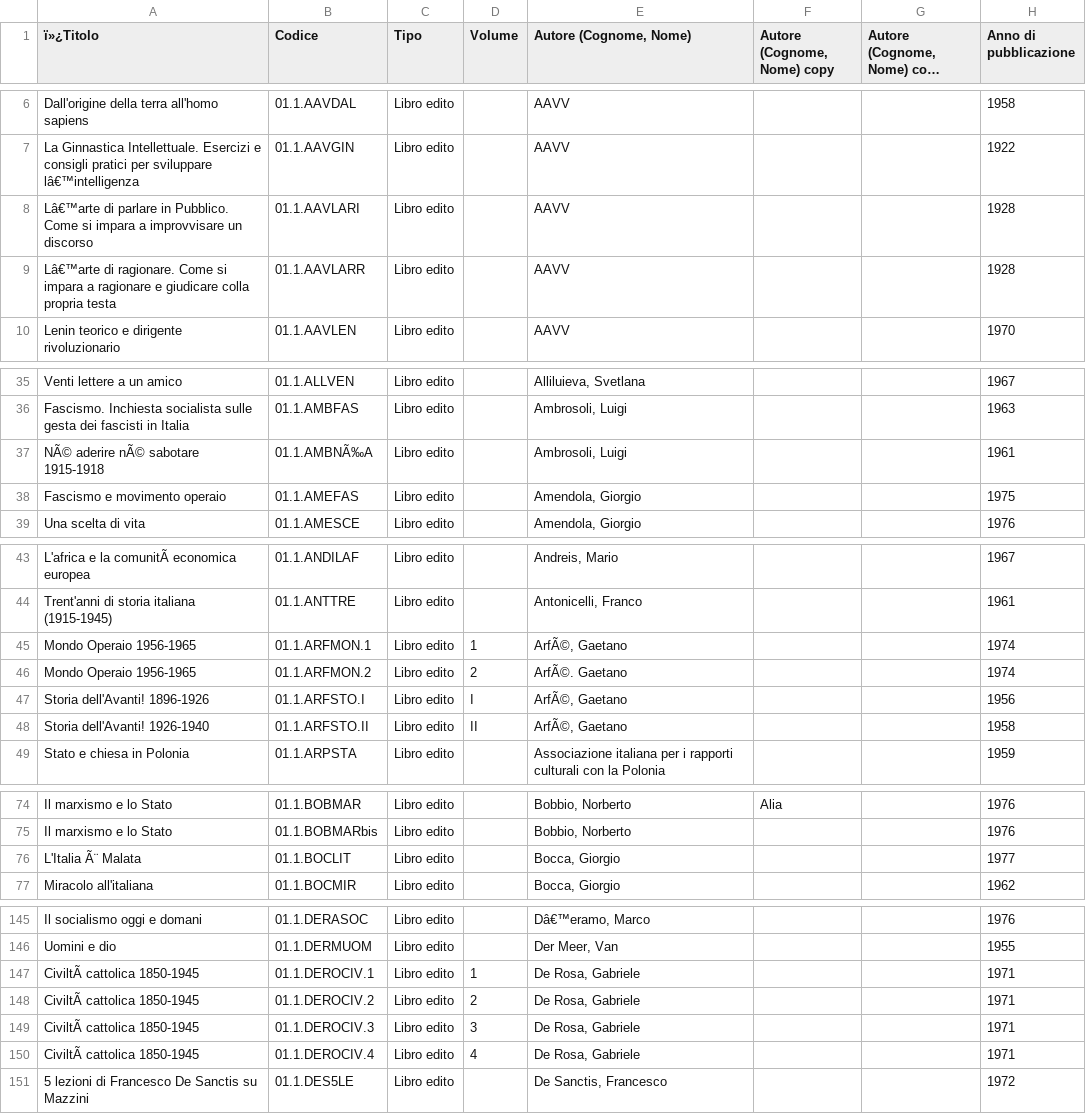
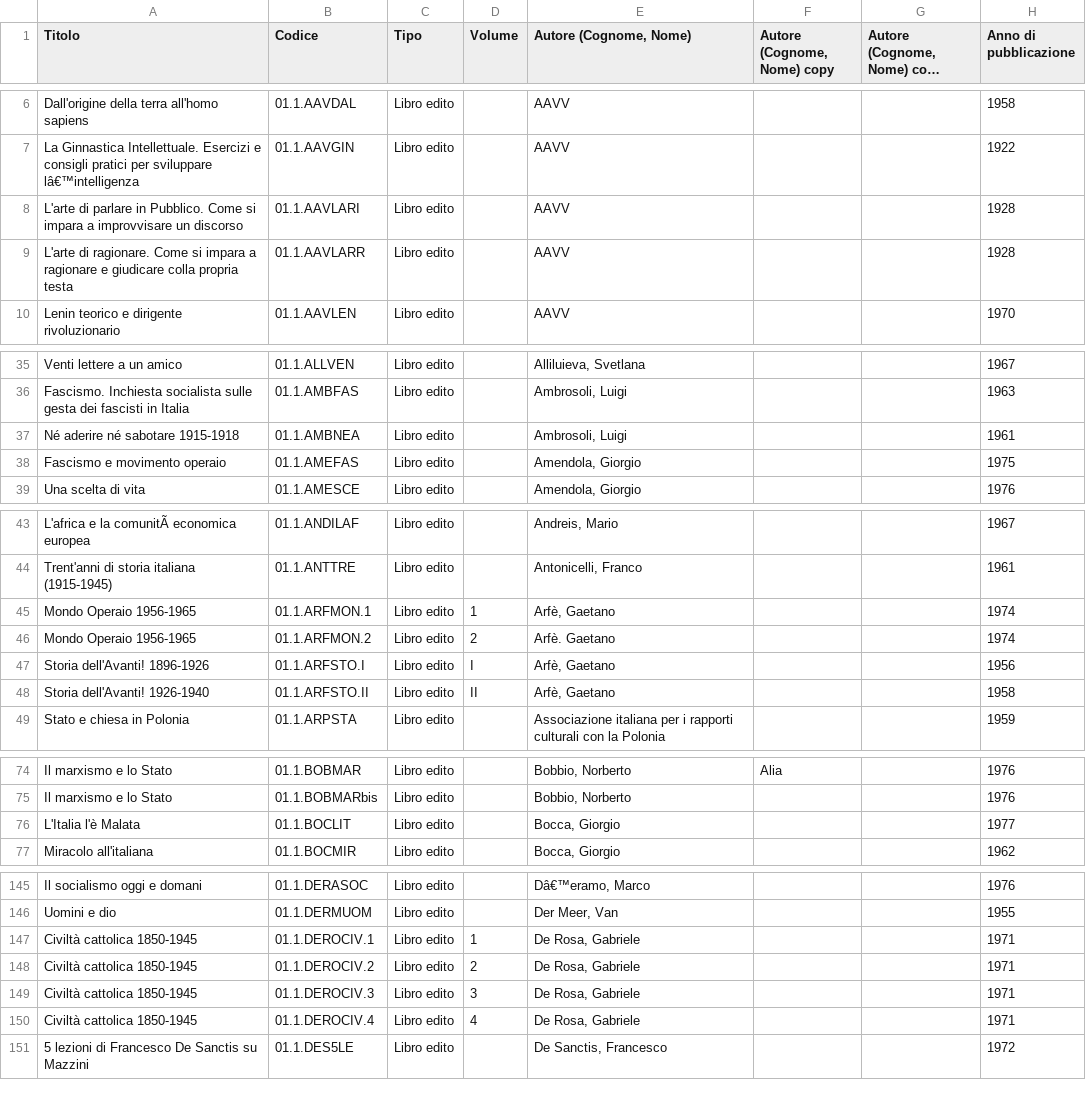
Before and after one commit to mirkogatti1998/Archivio-Storico-Politico-Carlo-Venturati-, a CSV file: Archivio.csv, drawn as a sheet; only a part is shown, gaps mark what is left out; long unchanged cells end in …; the diff covers the shown part only; the diff names each change by its address in the sheet, - before the commit and + after, or states it on an @@ line.

```diff
--- a/Archivio.csv
+++ b/Archivio.csv
-A1: ï»¿Titolo
+A1: Titolo
-A8 (Titolo): Lâ€™arte di parlare…
+A8 (Titolo): L'arte di parlare…
-A9 (Titolo): Lâ€™arte di ragionare.…
+A9 (Titolo): L'arte di ragionare.…
-A37 (Titolo): NÃ© aderire nÃ© sabotare 1915-1918
+A37 (Titolo): Né aderire né sabotare 1915-1918
-B37 (Codice): 01.1.AMBNÃ‰A
+B37 (Codice): 01.1.AMBNEA
-E45 (Autore (Cognome, Nome)): ArfÃ©, Gaetano
+E45 (Autore (Cognome, Nome)): Arfè, Gaetano
-E46 (Autore (Cognome, Nome)): ArfÃ©. Gaetano
+E46 (Autore (Cognome, Nome)): Arfè. Gaetano
-E47:E48 (Autore (Cognome, Nome)): ArfÃ©, Gaetano
+E47:E48 (Autore (Cognome, Nome)): Arfè, Gaetano
-A76 (Titolo): L'Italia Ã¨ Malata
+A76 (Titolo): L'Italia l'è Malata
-A147:A150 (Titolo): CiviltÃ cattolica 1850-1945
+A147:A150 (Titolo): Civiltà cattolica 1850-1945
```
Also changed, not shown: 2 edited cells elsewhere in this file.
